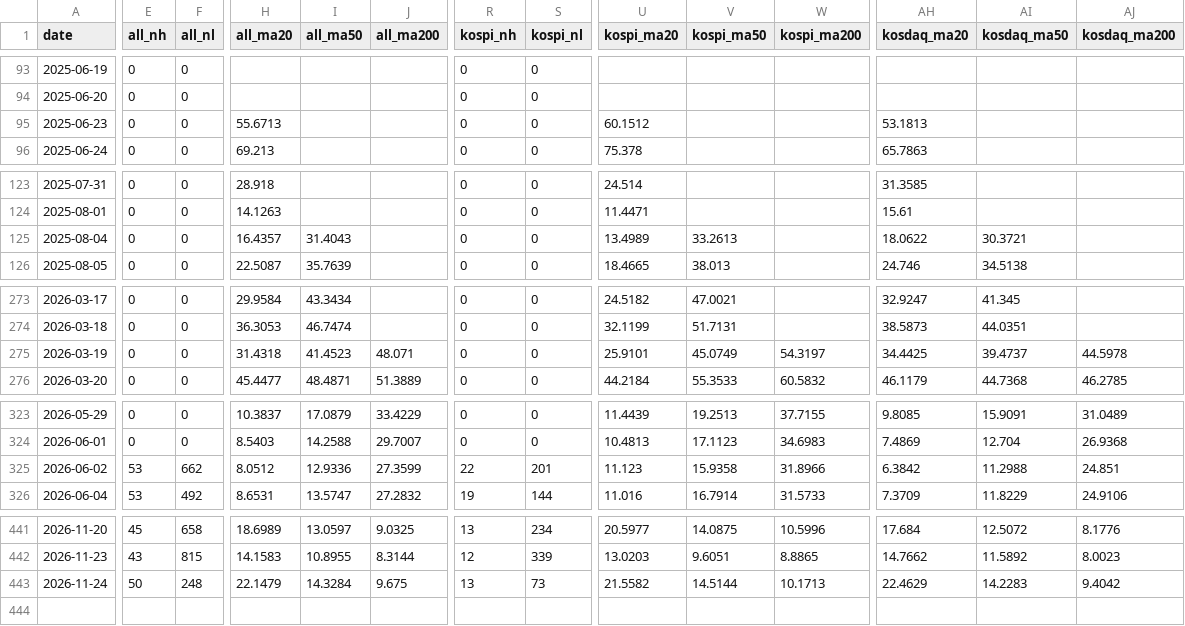
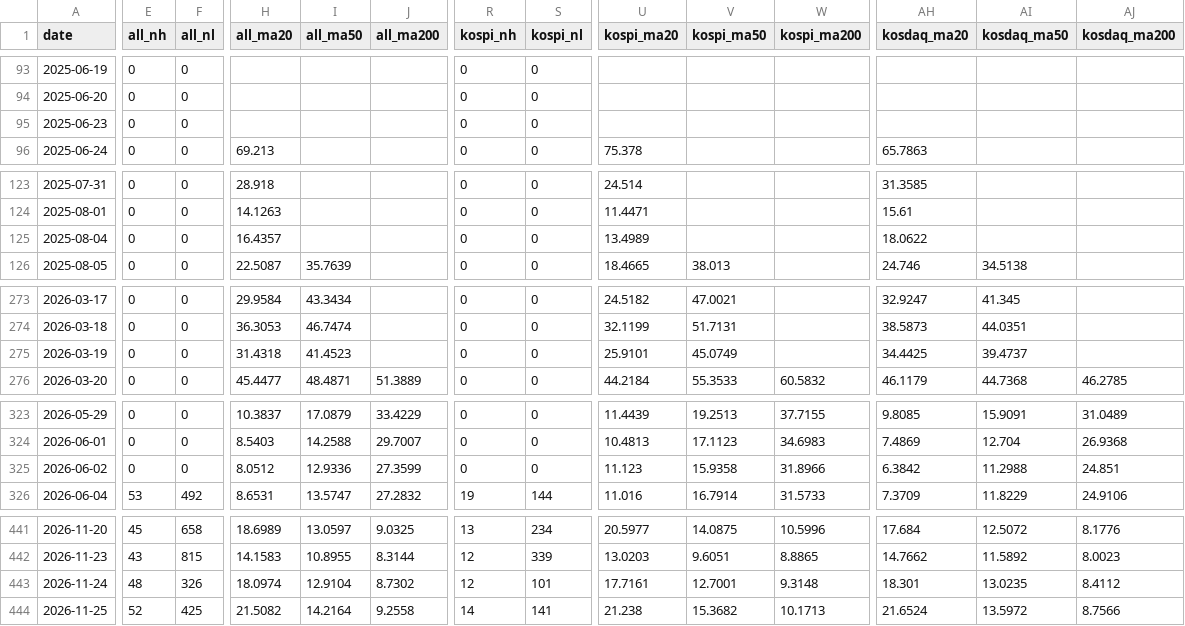
Before and after one commit to pdhman/report-summary, a CSV file: docs/data/market_history.csv, drawn as a sheet; only a part is shown, gaps mark what is left out; rows hold the shown columns only; the diff covers the shown part only; the diff names each change by its address in the sheet, - before the commit and + after, or states it on an @@ line.

Commit message:
market: 2026-11-25 시장 온도계 갱신

```diff
--- a/docs/data/market_history.csv
+++ b/docs/data/market_history.csv
-H95 (all_ma20): 55.6713
+H95 (all_ma20): (empty)
-U95 (kospi_ma20): 60.1512
+U95 (kospi_ma20): (empty)
-AH95 (kosdaq_ma20): 53.1813
+AH95 (kosdaq_ma20): (empty)
-I125 (all_ma50): 31.4043
+I125 (all_ma50): (empty)
-V125 (kospi_ma50): 33.2613
+V125 (kospi_ma50): (empty)
-AI125 (kosdaq_ma50): 30.3721
+AI125 (kosdaq_ma50): (empty)
-J275 (all_ma200): 48.071
+J275 (all_ma200): (empty)
-W275 (kospi_ma200): 54.3197
+W275 (kospi_ma200): (empty)
-AJ275 (kosdaq_ma200): 44.5978
+AJ275 (kosdaq_ma200): (empty)
-E325 (all_nh): 53
+E325 (all_nh): 0
-F325 (all_nl): 662
+F325 (all_nl): 0
-R325 (kospi_nh): 22
+R325 (kospi_nh): 0
-S325 (kospi_nl): 201
+S325 (kospi_nl): 0
-E443 (all_nh): 50
+E443 (all_nh): 48
-F443 (all_nl): 248
+F443 (all_nl): 326
-H443 (all_ma20): 22.1479
+H443 (all_ma20): 18.0974
-I443 (all_ma50): 14.3284
+I443 (all_ma50): 12.9104
-J443 (all_ma200): 9.675
+J443 (all_ma200): 8.7302
-R443 (kospi_nh): 13
+R443 (kospi_nh): 12
-S443 (kospi_nl): 73
+S443 (kospi_nl): 101
-U443 (kospi_ma20): 21.5582
+U443 (kospi_ma20): 17.7161
-V443 (kospi_ma50): 14.5144
+V443 (kospi_ma50): 12.7001
-W443 (kospi_ma200): 10.1713
+W443 (kospi_ma200): 9.3148
-AH443 (kosdaq_ma20): 22.4629
+AH443 (kosdaq_ma20): 18.301
-AI443 (kosdaq_ma50): 14.2283
+AI443 (kosdaq_ma50): 13.0235
-AJ443 (kosdaq_ma200): 9.4042
+AJ443 (kosdaq_ma200): 8.4112
+row 444: 2026-11-25 | 52 | 425 | 21.5082 | 14.2164 | 9.2558 | 14 | 141 | 21.238 | 15.3682 | 10.1713 | 21.6524 | 13.5972 | 8.7566
```
Also changed, not shown: 39 edited cells elsewhere in this file, 4 other files.
